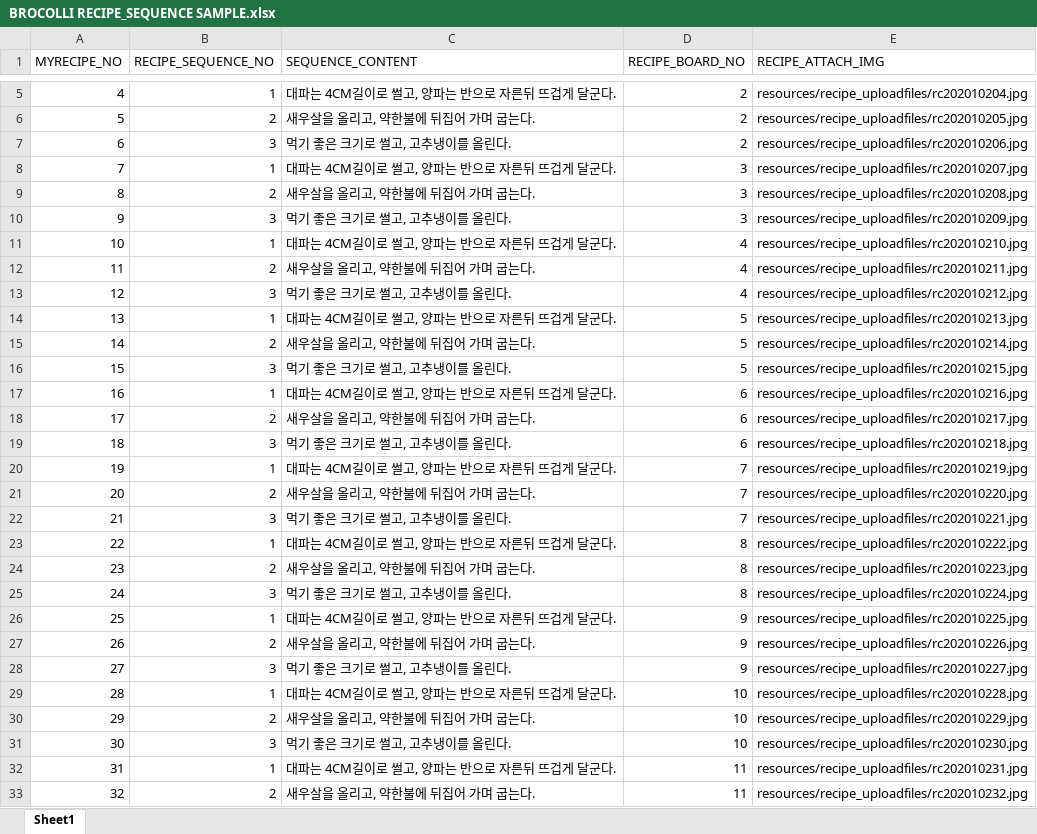
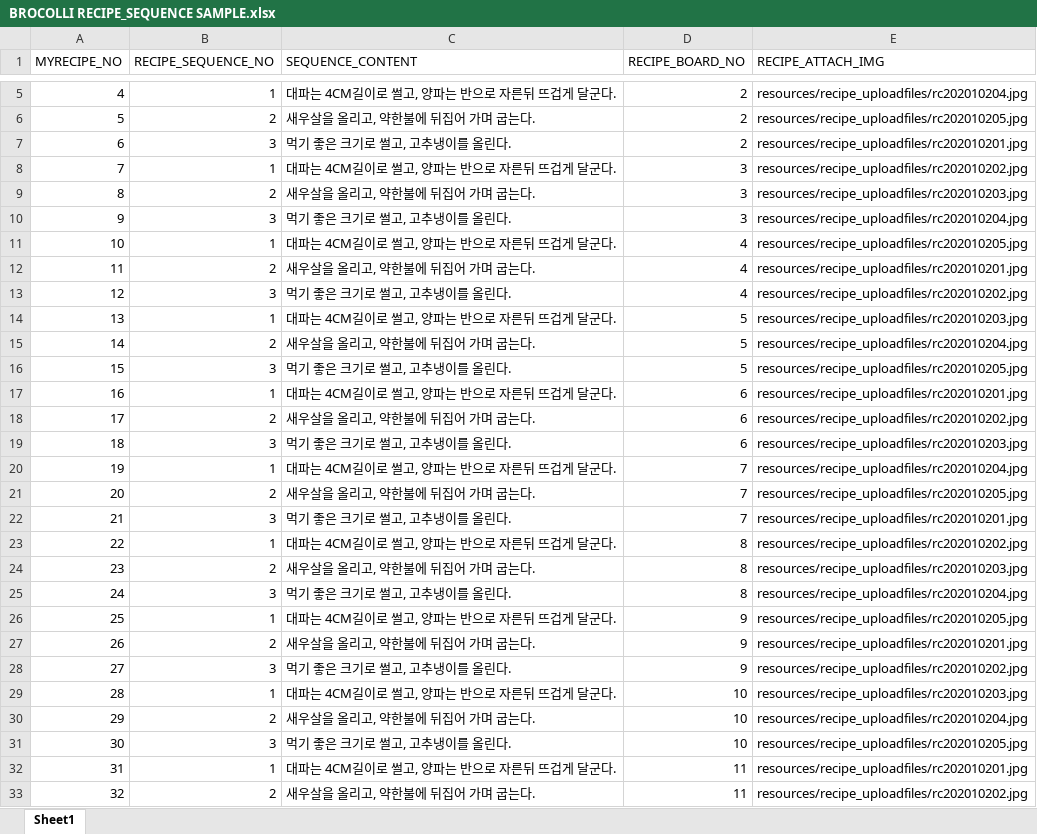
Before and after one commit to b-bok/Team_-broccoli, an Excel workbook: 샘플데이터/BROCOLLI RECIPE_SEQUENCE SAMPLE.xlsx, sheet Sheet1, drawn as a sheet; only a part is shown, gaps mark what is left out; values as stored, in another font and other column widths than the file's, no borders; the diff covers the shown part only; the diff names each change by its address in the sheet, - before the commit and + after, or states it on an @@ line.

```diff
--- a/샘플데이터/BROCOLLI RECIPE_SEQUENCE SAMPLE.xlsx (sheet Sheet1)
+++ b/샘플데이터/BROCOLLI RECIPE_SEQUENCE SAMPLE.xlsx (sheet Sheet1)
-E7 (RECIPE_ATTACH_IMG): resources/recipe_uploadfiles/rc202010206.jpg
+E7 (RECIPE_ATTACH_IMG): resources/recipe_uploadfiles/rc202010201.jpg
-E8 (RECIPE_ATTACH_IMG): resources/recipe_uploadfiles/rc202010207.jpg
+E8 (RECIPE_ATTACH_IMG): resources/recipe_uploadfiles/rc202010202.jpg
-E9 (RECIPE_ATTACH_IMG): resources/recipe_uploadfiles/rc202010208.jpg
+E9 (RECIPE_ATTACH_IMG): resources/recipe_uploadfiles/rc202010203.jpg
-E10 (RECIPE_ATTACH_IMG): resources/recipe_uploadfiles/rc202010209.jpg
+E10 (RECIPE_ATTACH_IMG): resources/recipe_uploadfiles/rc202010204.jpg
-E11 (RECIPE_ATTACH_IMG): resources/recipe_uploadfiles/rc202010210.jpg
+E11 (RECIPE_ATTACH_IMG): resources/recipe_uploadfiles/rc202010205.jpg
-E12 (RECIPE_ATTACH_IMG): resources/recipe_uploadfiles/rc202010211.jpg
+E12 (RECIPE_ATTACH_IMG): resources/recipe_uploadfiles/rc202010201.jpg
-E13 (RECIPE_ATTACH_IMG): resources/recipe_uploadfiles/rc202010212.jpg
+E13 (RECIPE_ATTACH_IMG): resources/recipe_uploadfiles/rc202010202.jpg
-E14 (RECIPE_ATTACH_IMG): resources/recipe_uploadfiles/rc202010213.jpg
+E14 (RECIPE_ATTACH_IMG): resources/recipe_uploadfiles/rc202010203.jpg
-E15 (RECIPE_ATTACH_IMG): resources/recipe_uploadfiles/rc202010214.jpg
+E15 (RECIPE_ATTACH_IMG): resources/recipe_uploadfiles/rc202010204.jpg
-E16 (RECIPE_ATTACH_IMG): resources/recipe_uploadfiles/rc202010215.jpg
+E16 (RECIPE_ATTACH_IMG): resources/recipe_uploadfiles/rc202010205.jpg
-E17 (RECIPE_ATTACH_IMG): resources/recipe_uploadfiles/rc202010216.jpg
+E17 (RECIPE_ATTACH_IMG): resources/recipe_uploadfiles/rc202010201.jpg
-E18 (RECIPE_ATTACH_IMG): resources/recipe_uploadfiles/rc202010217.jpg
+E18 (RECIPE_ATTACH_IMG): resources/recipe_uploadfiles/rc202010202.jpg
-E19 (RECIPE_ATTACH_IMG): resources/recipe_uploadfiles/rc202010218.jpg
+E19 (RECIPE_ATTACH_IMG): resources/recipe_uploadfiles/rc202010203.jpg
-E20 (RECIPE_ATTACH_IMG): resources/recipe_uploadfiles/rc202010219.jpg
+E20 (RECIPE_ATTACH_IMG): resources/recipe_uploadfiles/rc202010204.jpg
-E21 (RECIPE_ATTACH_IMG): resources/recipe_uploadfiles/rc202010220.jpg
+E21 (RECIPE_ATTACH_IMG): resources/recipe_uploadfiles/rc202010205.jpg
-E22 (RECIPE_ATTACH_IMG): resources/recipe_uploadfiles/rc202010221.jpg
+E22 (RECIPE_ATTACH_IMG): resources/recipe_uploadfiles/rc202010201.jpg
-E23 (RECIPE_ATTACH_IMG): resources/recipe_uploadfiles/rc202010222.jpg
+E23 (RECIPE_ATTACH_IMG): resources/recipe_uploadfiles/rc202010202.jpg
-E24 (RECIPE_ATTACH_IMG): resources/recipe_uploadfiles/rc202010223.jpg
+E24 (RECIPE_ATTACH_IMG): resources/recipe_uploadfiles/rc202010203.jpg
-E25 (RECIPE_ATTACH_IMG): resources/recipe_uploadfiles/rc202010224.jpg
+E25 (RECIPE_ATTACH_IMG): resources/recipe_uploadfiles/rc202010204.jpg
-E26 (RECIPE_ATTACH_IMG): resources/recipe_uploadfiles/rc202010225.jpg
+E26 (RECIPE_ATTACH_IMG): resources/recipe_uploadfiles/rc202010205.jpg
-E27 (RECIPE_ATTACH_IMG): resources/recipe_uploadfiles/rc202010226.jpg
+E27 (RECIPE_ATTACH_IMG): resources/recipe_uploadfiles/rc202010201.jpg
-E28 (RECIPE_ATTACH_IMG): resources/recipe_uploadfiles/rc202010227.jpg
+E28 (RECIPE_ATTACH_IMG): resources/recipe_uploadfiles/rc202010202.jpg
-E29 (RECIPE_ATTACH_IMG): resources/recipe_uploadfiles/rc202010228.jpg
+E29 (RECIPE_ATTACH_IMG): resources/recipe_uploadfiles/rc202010203.jpg
-E30 (RECIPE_ATTACH_IMG): resources/recipe_uploadfiles/rc202010229.jpg
+E30 (RECIPE_ATTACH_IMG): resources/recipe_uploadfiles/rc202010204.jpg
-E31 (RECIPE_ATTACH_IMG): resources/recipe_uploadfiles/rc202010230.jpg
+E31 (RECIPE_ATTACH_IMG): resources/recipe_uploadfiles/rc202010205.jpg
-E32 (RECIPE_ATTACH_IMG): resources/recipe_uploadfiles/rc202010231.jpg
+E32 (RECIPE_ATTACH_IMG): resources/recipe_uploadfiles/rc202010201.jpg
-E33 (RECIPE_ATTACH_IMG): resources/recipe_uploadfiles/rc202010232.jpg
+E33 (RECIPE_ATTACH_IMG): resources/recipe_uploadfiles/rc202010202.jpg
```
Also changed, not shown: 10 edited cells elsewhere in this sheet, 11 other files.
